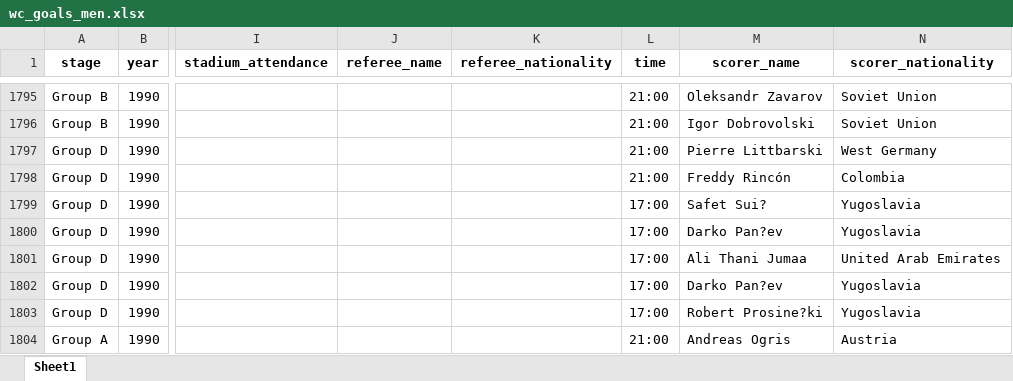
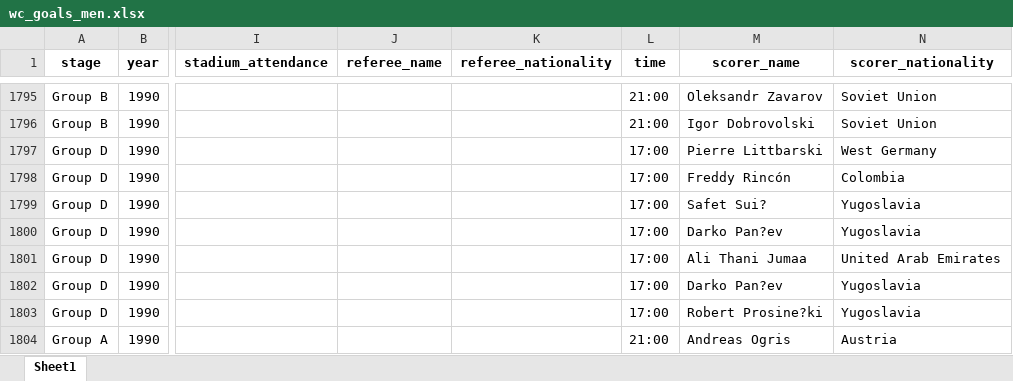
Before and after one commit to AEGDDI/tiebreak_wc, an Excel workbook: data/in/wc_goals_men.xlsx, sheet Sheet1, drawn as a sheet; only a part is shown, gaps mark what is left out; values as stored, in another font and other column widths than the file's, no borders; the diff covers the shown part only; the diff names each change by its address in the sheet, - before the commit and + after, or states it on an @@ line.

Commit message:
variable time
clean and unified variable "time"

```diff
--- a/data/in/wc_goals_men.xlsx (sheet Sheet1)
+++ b/data/in/wc_goals_men.xlsx (sheet Sheet1)
-L1797:L1798 (time): 21:00
+L1797:L1798 (time): 17:00
```
Also changed, not shown: 14 edited cells elsewhere in this sheet, data/in/eu_goals_men.xlsx, data/in/eu_goals_women.xlsx, 17 other files.
